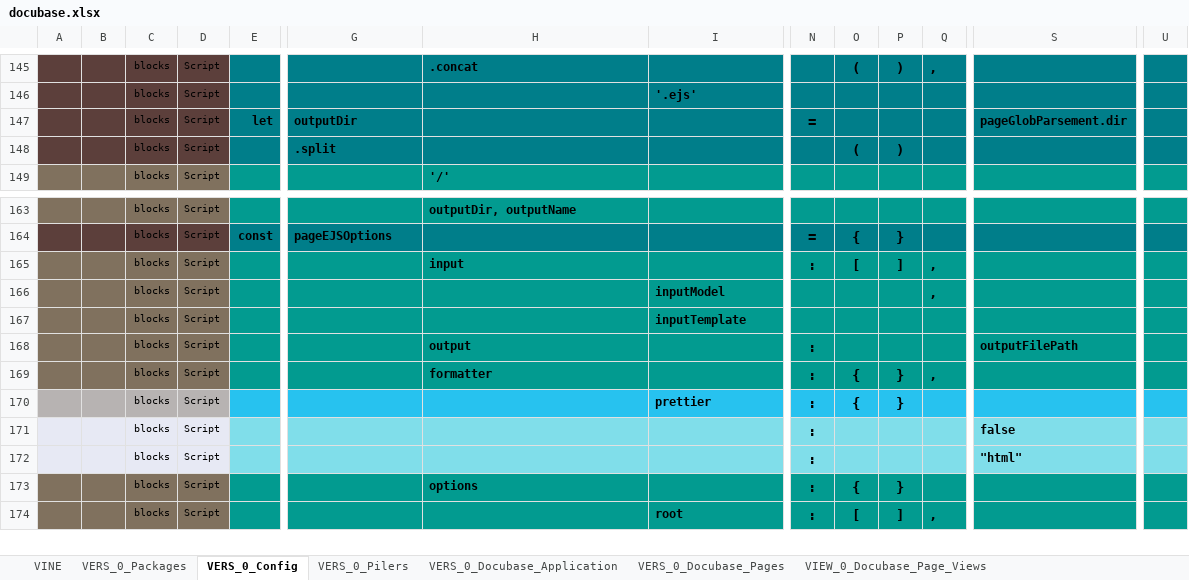
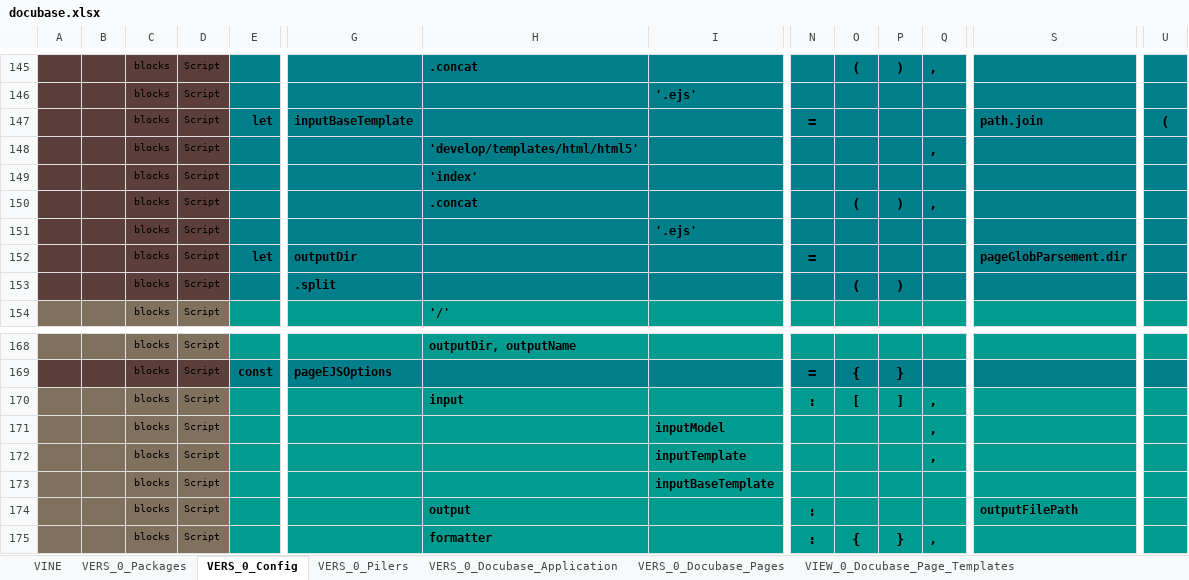
Before and after one commit to thomaspatrickwelborn/Digital-Flux-Capacitor, an Excel workbook: designment/projects/001/docubase/docubase.xlsx, sheet VERS_0_Config, drawn as a sheet; only a part is shown, gaps mark what is left out; the shorter side is filled out with more unchanged rows; values as stored, in another font and other column widths than the file's, no borders; addresses are those after the commit; rows hold the shown columns only; the diff names each change by its address in the sheet, - before the commit and + after, or states it on an @@ line.

```diff
--- a/designment/projects/001/docubase/docubase.xlsx (sheet VERS_0_Config)
+++ b/designment/projects/001/docubase/docubase.xlsx (sheet VERS_0_Config)
-sheet tab: VIEW_0_Docubase_Page_Views
+sheet tab: VIEW_0_Docubase_Page_Templates
+row 147:  |  | blocks | Script | let | inputBaseTemplate |  |  | = |  |  |  | path.join | (
+row 148:  |  | blocks | Script |  |  | 'develop/templates/html/html5' |  |  |  |  | ,
+row 149:  |  | blocks | Script |  |  | 'index'
+row 150:  |  | blocks | Script |  |  | .concat |  |  | ( | ) | ,
+row 151:  |  | blocks | Script |  |  |  | '.ejs'
+row 172:  |  | blocks | Script |  |  |  | inputTemplate |  |  |  | ,
-I173: inputTemplate
+I173: inputBaseTemplate
```
Also changed, not shown: sheet VERS_0_Pilers, sheet VIEW_0_Docubase_Page_Templates, other sheet tabs, 6 other files.
